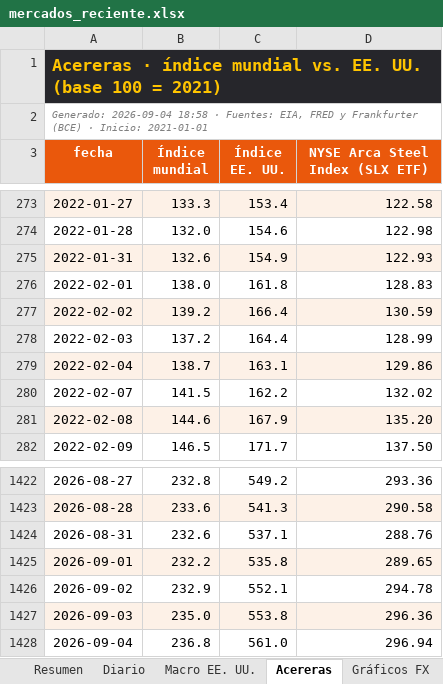
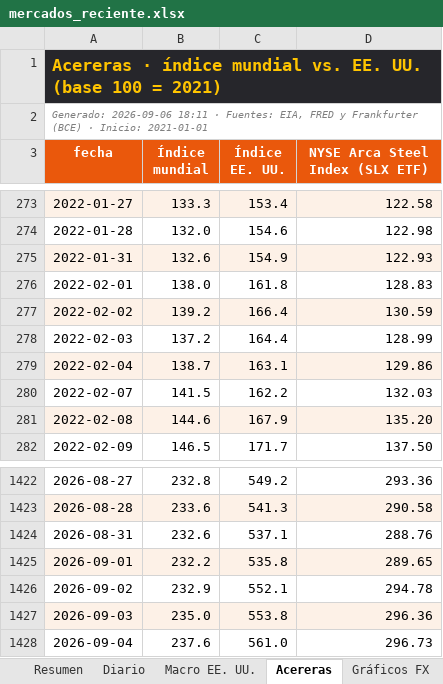
Before and after one commit to benjany2011-sys/Indicators, an Excel workbook: resultados/mercados_reciente.xlsx, sheet Acereras, drawn as a sheet; only a part is shown, gaps mark what is left out; values as stored, in another font and other column widths than the file's, no borders; the diff names each change by its address in the sheet, - before the commit and + after, or states it on an @@ line.

```diff
--- a/resultados/mercados_reciente.xlsx (sheet Acereras)
+++ b/resultados/mercados_reciente.xlsx (sheet Acereras)
-A2 (fecha): Generado: 2026-09-04 18:58 · Fuentes:…
+A2 (fecha): Generado: 2026-09-06 18:11 · Fuentes:…
-D280 (NYSE Arca Steel Index (SLX ETF)): 132.02
+D280 (NYSE Arca Steel Index (SLX ETF)): 132.03
-B1428 (Índice mundial): 236.8
+B1428 (Índice mundial): 237.6
-D1428 (NYSE Arca Steel Index (SLX ETF)): 296.94
+D1428 (NYSE Arca Steel Index (SLX ETF)): 296.73
```
Also changed, not shown: sheet Diario, sheet Resumen, sheet Macro EE. UU., charts or pictures, 5 other files.
